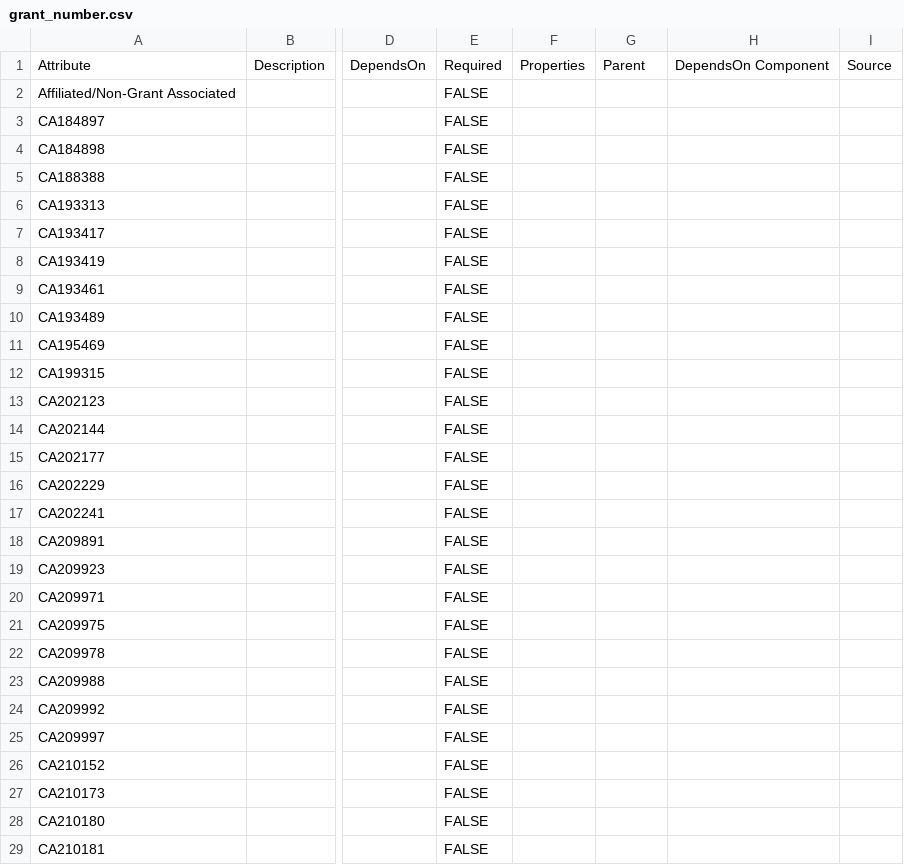
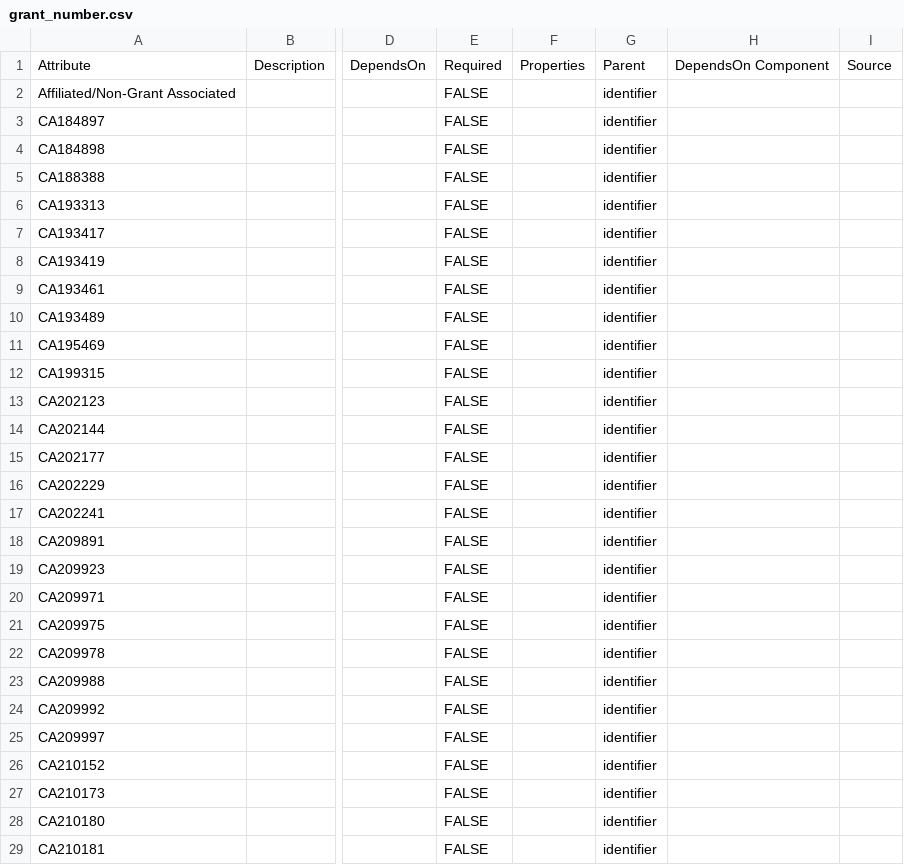
Before and after one commit to mc2-center/data-models, a CSV file: modules/grant/grant_number.csv, drawn as a sheet; only a part is shown, gaps mark what is left out; the diff covers the shown part only; the diff names each change by its address in the sheet, - before the commit and + after, or states it on an @@ line.

```diff
--- a/modules/grant/grant_number.csv
+++ b/modules/grant/grant_number.csv
-G2:G29: (empty)
+G2:G29: identifier
```
Also changed, not shown: 103 edited cells elsewhere in this file, modules/shared/assay.csv, modules/shared/tumorType.csv, 28 other files.
